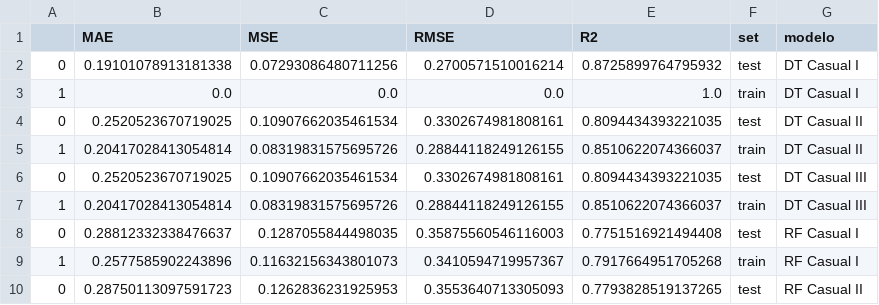
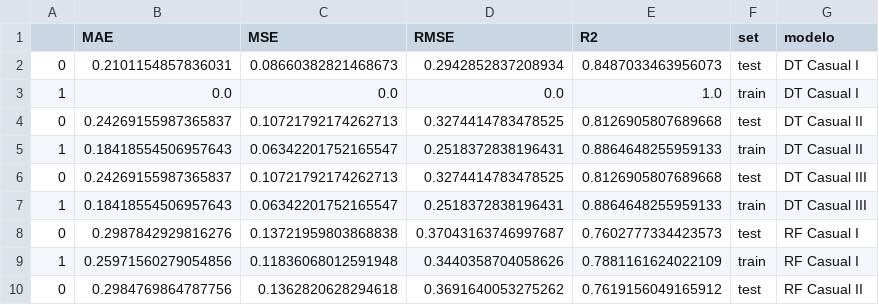
Before and after one commit to LourdesBoj/promoE-modulo3-proyecto-equipo3-Andrea-Catalina-Lourdes-AnaLopez, a CSV file: data/resultados_alquiler_casual.csv, drawn as a sheet; only a part is shown; the diff covers the shown part only.

Commit message:
modelo_3

```diff
--- a/data/resultados_alquiler_casual.csv
+++ b/data/resultados_alquiler_casual.csv
@@ -1,10 +1,10 @@
 ,MAE,MSE,RMSE,R2,set,modelo
-0,0.19101078913181338,0.07293086480711256,0.2700571510016214,0.8725899764795932,test,DT Casual I
+0,0.2101154857836031,0.08660382821468673,0.2942852837208934,0.8487033463956073,test,DT Casual I
 1,0.0,0.0,0.0,1.0,train,DT Casual I
-0,0.2520523670719025,0.10907662035461534,0.3302674981808161,0.8094434393221035,test,DT Casual II
-1,0.20417028413054814,0.08319831575695726,0.28844118249126155,0.8510622074366037,train,DT Casual II
-0,0.2520523670719025,0.10907662035461534,0.3302674981808161,0.8094434393221035,test,DT Casual III
-1,0.20417028413054814,0.08319831575695726,0.28844118249126155,0.8510622074366037,train,DT Casual III
-0,0.28812332338476637,0.1287055844498035,0.35875560546116003,0.7751516921494408,test,RF Casual I
-1,0.2577585902243896,0.11632156343801073,0.3410594719957367,0.7917664951705268,train,RF Casual I
-0,0.28750113097591723,0.1262836231925953,0.3553640713305093,0.7793828519137265,test,RF Casual II
+0,0.24269155987365837,0.10721792174262713,0.3274414783478525,0.8126905807689668,test,DT Casual II
+1,0.18418554506957643,0.06342201752165547,0.2518372838196431,0.8864648255959133,train,DT Casual II
+0,0.24269155987365837,0.10721792174262713,0.3274414783478525,0.8126905807689668,test,DT Casual III
+1,0.18418554506957643,0.06342201752165547,0.2518372838196431,0.8864648255959133,train,DT Casual III
+0,0.2987842929816276,0.13721959803868838,0.37043163746997687,0.7602777334423573,test,RF Casual I
+1,0.25971560279054856,0.11836068012591948,0.3440358704058626,0.7881161624022109,train,RF Casual I
+0,0.2984769864787756,0.1362820628294618,0.3691640053275262,0.7619156049165912,test,RF Casual II
```
Also changed, not shown: 12 edited cells elsewhere in this file, 5 other files.
